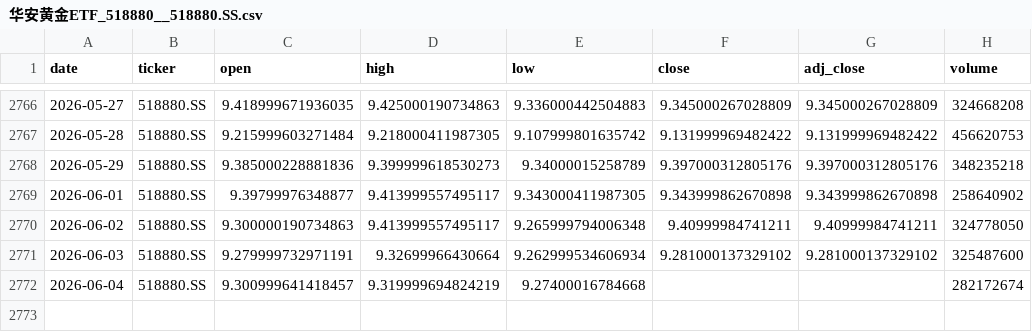
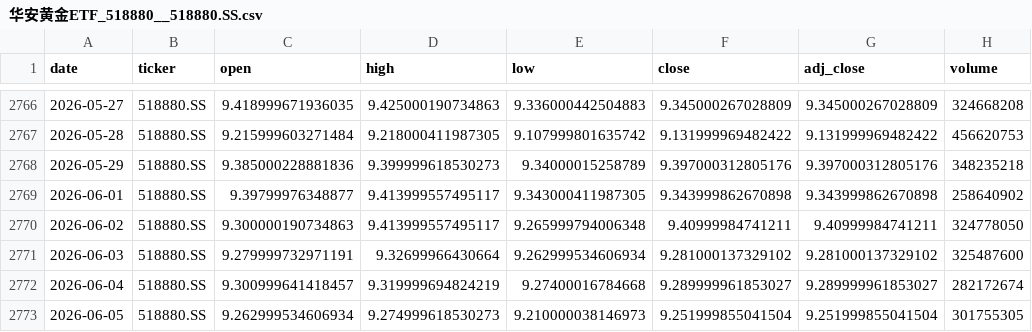
Before and after one commit to zid036116-ship-it/-, a CSV file: docs/market_data/华安黄金ETF_518880__518880.SS.csv, drawn as a sheet; only a part is shown, gaps mark what is left out.

```diff
--- a/docs/market_data/华安黄金ETF_518880__518880.SS.csv
+++ b/docs/market_data/华安黄金ETF_518880__518880.SS.csv
@@ -2771,2 +2771,3 @@
 2026-06-03,518880.SS,9.279999732971191,9.32699966430664,9.262999534606934,9.281000137329102,9.281000137329102,325487600
-2026-06-04,518880.SS,9.300999641418457,9.319999694824219,9.27400016784668,,,282172674
+2026-06-04,518880.SS,9.300999641418457,9.319999694824219,9.27400016784668,9.289999961853027,9.289999961853027,282172674
+2026-06-05,518880.SS,9.262999534606934,9.274999618530273,9.210000038146973,9.251999855041504,9.251999855041504,301755305
```
Also changed, not shown: docs/market_data/恒生医疗ETF_华夏__3067.HK.csv, market_data/中证新能源ETF_159845__159845.SZ.csv, 12 other files.
